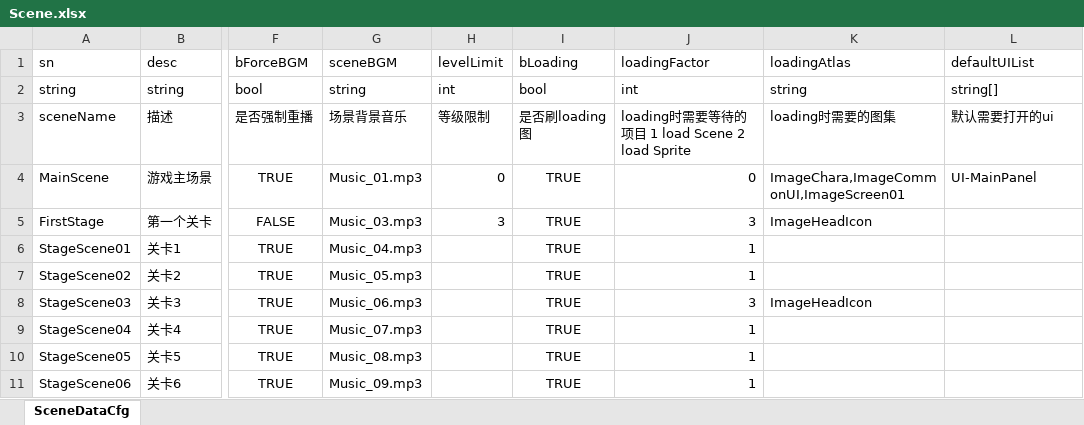
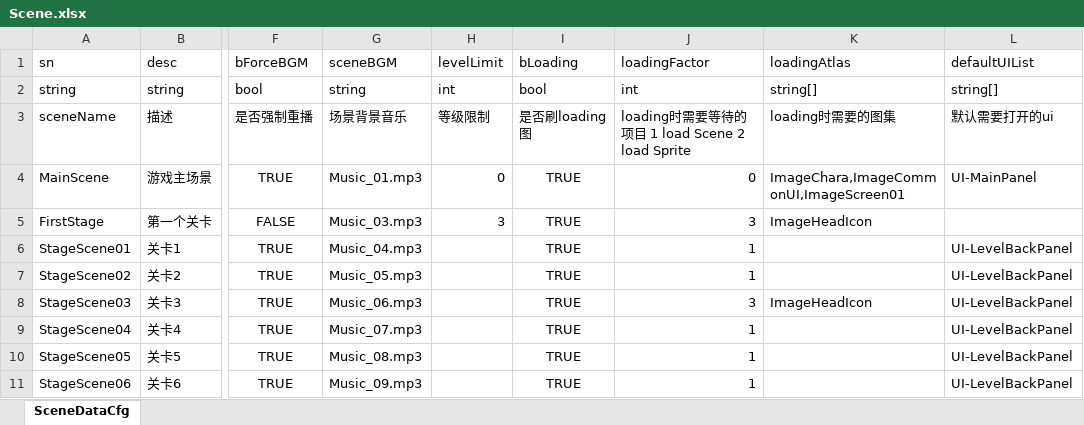
Before and after one commit to lumiere1234/LumiUnityPrj01, an Excel workbook: Configs/Scene.xlsx, sheet SceneDataCfg, drawn as a sheet; only a part is shown, gaps mark what is left out; values as stored, in another font and other column widths than the file's, no borders; the diff names each change by its address in the sheet, - before the commit and + after, or states it on an @@ line.

```diff
--- a/Configs/Scene.xlsx (sheet SceneDataCfg)
+++ b/Configs/Scene.xlsx (sheet SceneDataCfg)
-K2 (loadingAtlas): string
+K2 (loadingAtlas): string[]
-L6:L11 (defaultUIList): (empty)
+L6:L11 (defaultUIList): UI-LevelBackPanel
```
Also changed, not shown: Configs/Gui.xlsx, 42 other files.
